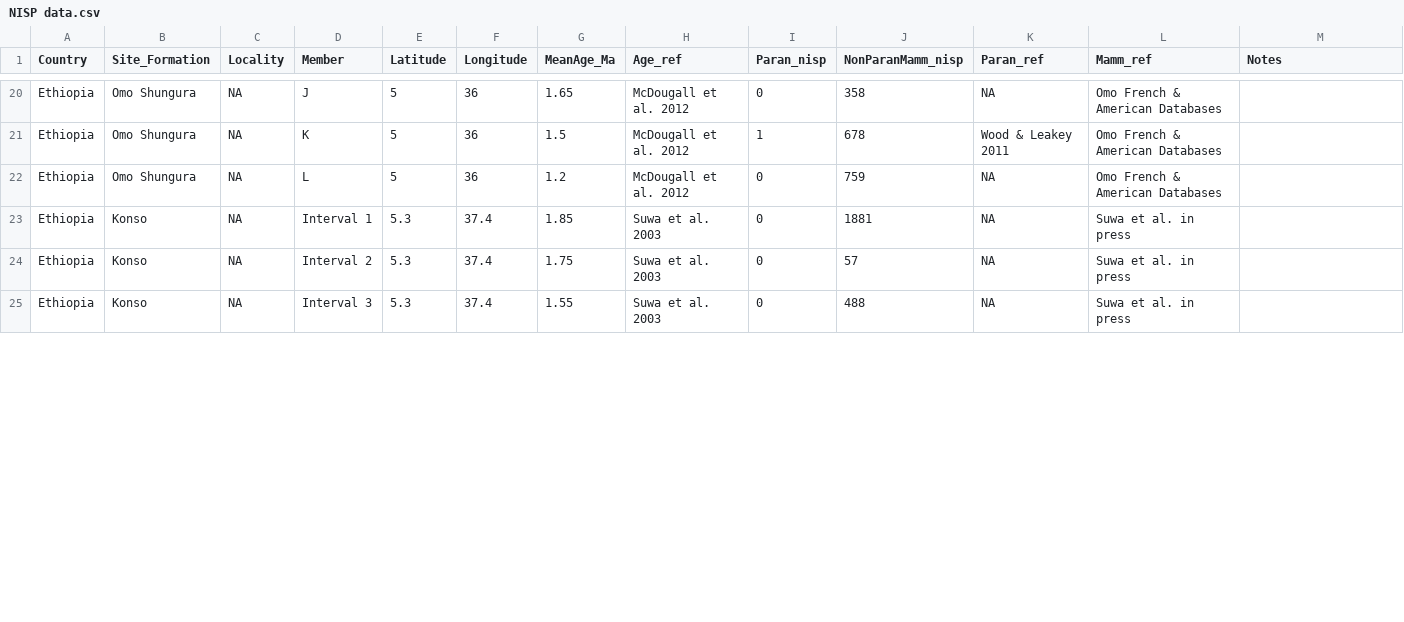
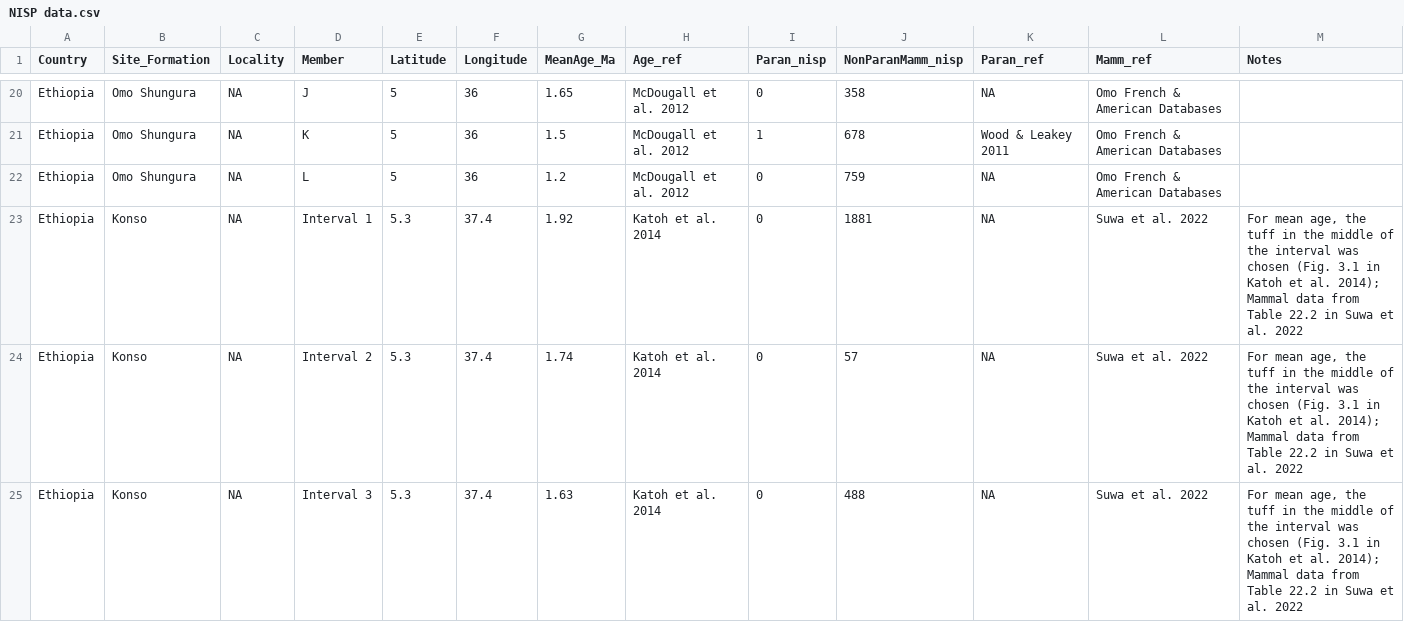
Before and after one commit to andrewdu1/TaxonAbsence, a CSV file: Datasets/NISP data.csv, drawn as a sheet; only a part is shown, gaps mark what is left out; the diff covers the shown part only.

Commit message:
Update NISP data.csv
For revisions

```diff
--- a/Datasets/NISP data.csv
+++ b/Datasets/NISP data.csv
@@ -22,4 +22,4 @@ Ethiopia,Omo Shungura,NA,K,5,36,1.5,McDougall et al. 2012,1,678,Wood & Leakey 20
 Ethiopia,Omo Shungura,NA,L,5,36,1.2,McDougall et al. 2012,0,759,NA,Omo French & American Databases,
-Ethiopia,Konso,NA,Interval 1,5.3,37.4,1.85,Suwa et al. 2003,0,1881,NA,Suwa et al. in press,
-Ethiopia,Konso,NA,Interval 2,5.3,37.4,1.75,Suwa et al. 2003,0,57,NA,Suwa et al. in press,
-Ethiopia,Konso,NA,Interval 3,5.3,37.4,1.55,Suwa et al. 2003,0,488,NA,Suwa et al. in press,
+Ethiopia,Konso,NA,Interval 1,5.3,37.4,1.92,Katoh et al. 2014,0,1881,NA,Suwa et al. 2022,"For mean age, the tuff in the middle of the interval was chosen (Fig. 3.1 in Katoh et al. 2014); Mammal data from Table 22.2 in Suwa et al. 2022"
+Ethiopia,Konso,NA,Interval 2,5.3,37.4,1.74,Katoh et al. 2014,0,57,NA,Suwa et al. 2022,"For mean age, the tuff in the middle of the interval was chosen (Fig. 3.1 in Katoh et al. 2014); Mammal data from Table 22.2 in Suwa et al. 2022"
+Ethiopia,Konso,NA,Interval 3,5.3,37.4,1.63,Katoh et al. 2014,0,488,NA,Suwa et al. 2022,"For mean age, the tuff in the middle of the interval was chosen (Fig. 3.1 in Katoh et al. 2014); Mammal data from Table 22.2 in Suwa et al. 2022"
```
Also changed, not shown: 4 added rows and 17 edited cells elsewhere in this file.
